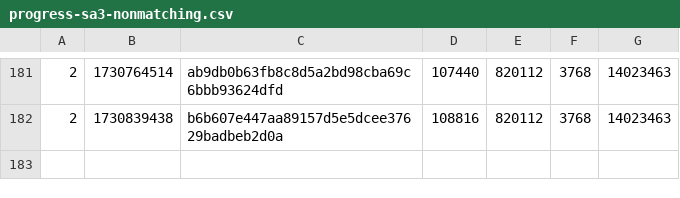
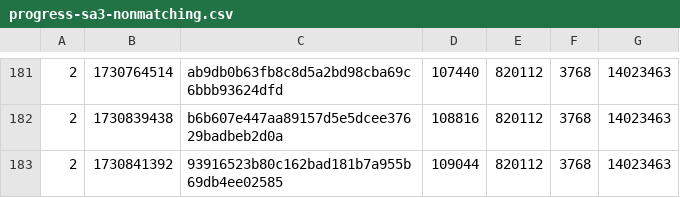
Before and after one commit to SAT-R/sa3, a CSV file: reports/progress-sa3-nonmatching.csv, drawn as a sheet; only a part is shown, gaps mark what is left out; the diff names each change by its address in the sheet, - before the commit and + after, or states it on an @@ line.

```diff
--- a/reports/progress-sa3-nonmatching.csv
+++ b/reports/progress-sa3-nonmatching.csv
+row 183: 2 | 1730841392 | 93916523b80c162bad181b7a955b69db4ee02585 | 109044 | 820112 | 3768 | 14023463
```
Also changed, not shown: reports/progress-sa3-matching.csv, 1 other file.
